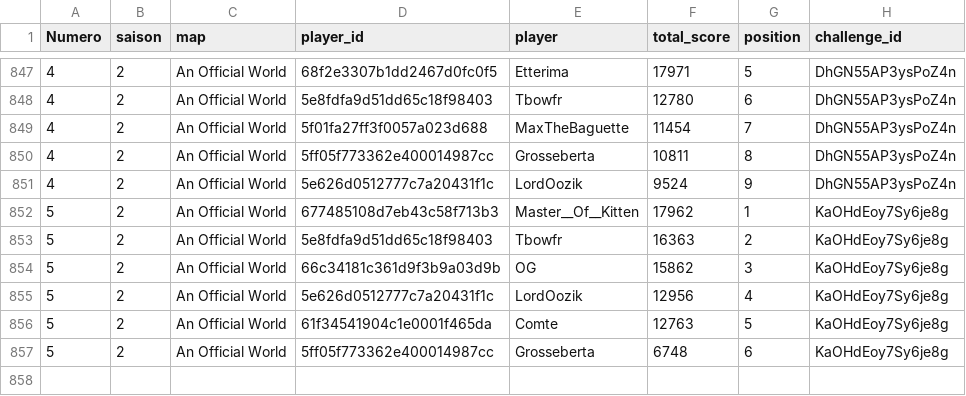
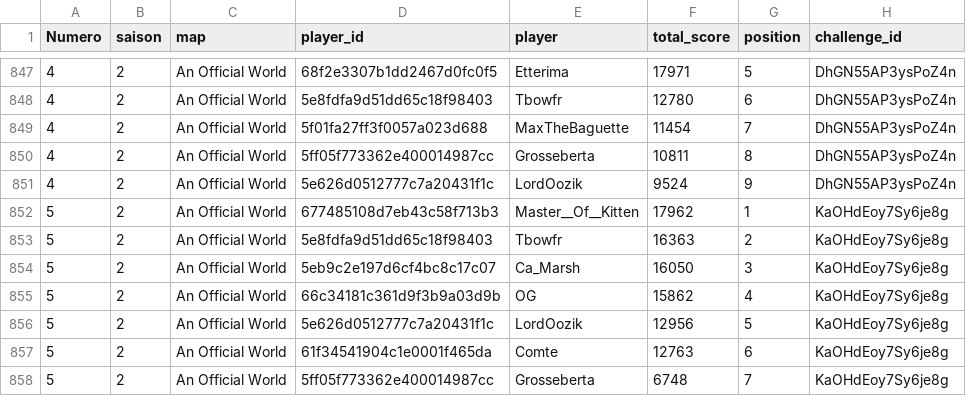
Before and after one commit to ComteUnderscoreL/geostats, a TSV file: data/totals.tsv, drawn as a sheet; only a part is shown, gaps mark what is left out.

```diff
--- a/data/totals.tsv
+++ b/data/totals.tsv
@@ -853,5 +853,6 @@ Numero	saison	map	player_id	player	total_score	position	challenge_id
 5	2	An Official World	5e8fdfa9d51dd65c18f98403	Tbowfr	16363	2	KaOHdEoy7Sy6je8g
-5	2	An Official World	66c34181c361d9f3b9a03d9b	OG	15862	3	KaOHdEoy7Sy6je8g
-5	2	An Official World	5e626d0512777c7a20431f1c	LordOozik	12956	4	KaOHdEoy7Sy6je8g
-5	2	An Official World	61f34541904c1e0001f465da	Comte	12763	5	KaOHdEoy7Sy6je8g
-5	2	An Official World	5ff05f773362e400014987cc	Grosseberta	6748	6	KaOHdEoy7Sy6je8g
+5	2	An Official World	5eb9c2e197d6cf4bc8c17c07	Ca_Marsh	16050	3	KaOHdEoy7Sy6je8g
+5	2	An Official World	66c34181c361d9f3b9a03d9b	OG	15862	4	KaOHdEoy7Sy6je8g
+5	2	An Official World	5e626d0512777c7a20431f1c	LordOozik	12956	5	KaOHdEoy7Sy6je8g
+5	2	An Official World	61f34541904c1e0001f465da	Comte	12763	6	KaOHdEoy7Sy6je8g
+5	2	An Official World	5ff05f773362e400014987cc	Grosseberta	6748	7	KaOHdEoy7Sy6je8g
```
Also changed, not shown: data/rounds.tsv.
